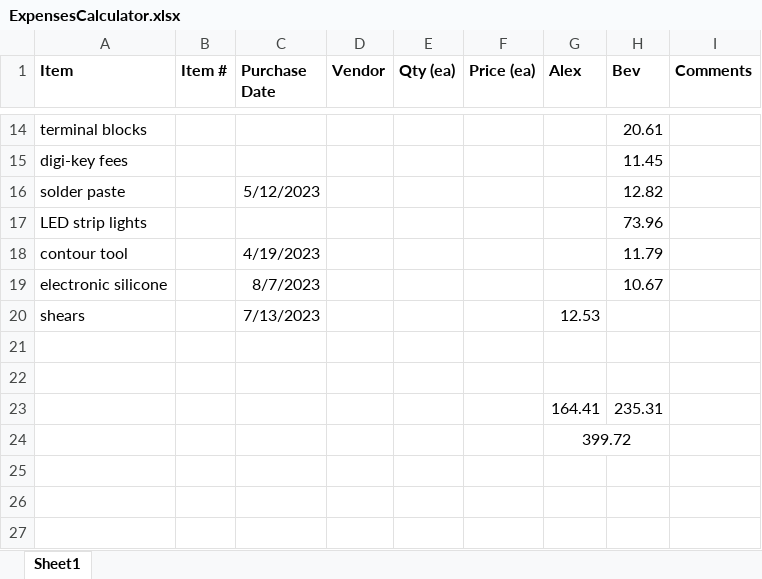
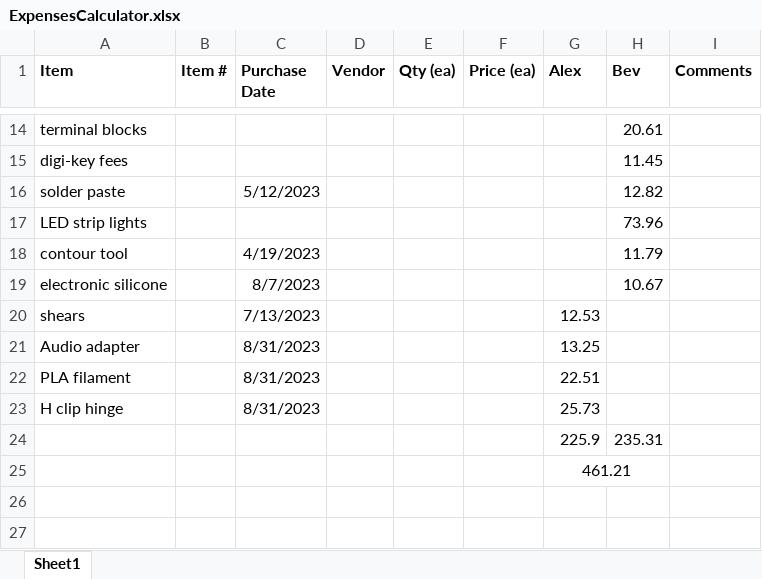
Before and after one commit to BYee7127/LEDWaterFountain, an Excel workbook: ExpensesCalculator.xlsx, sheet Sheet1, drawn as a sheet; only a part is shown, gaps mark what is left out; the shorter side is filled out with more unchanged rows; values as stored, in another font and other column widths than the file's, no borders; removed rows and columns are numbered as before the commit, all else as after; the diff names each change by its address in the sheet, - before the commit and + after, or states it on an @@ line.

Commit message:
updated expenses

```diff
--- a/ExpensesCalculator.xlsx (sheet Sheet1)
+++ b/ExpensesCalculator.xlsx (sheet Sheet1)
-row 21: (empty)
+row 21: Audio adapter |  | 8/31/2023 |  |  |  | 13.25
-row 22: (empty)
+row 22: PLA filament |  | 8/31/2023 |  |  |  | 22.51
-row 23:  |  |  |  |  |  | 164.41 | 235.31
+row 23: H clip hinge |  | 8/31/2023 |  |  |  | 25.73
+row 24:  |  |  |  |  |  | 225.9 | 235.31
-G25 (Alex): 399.72
+G25 (Alex): 461.21
```
Also changed, not shown: 1 other file.
